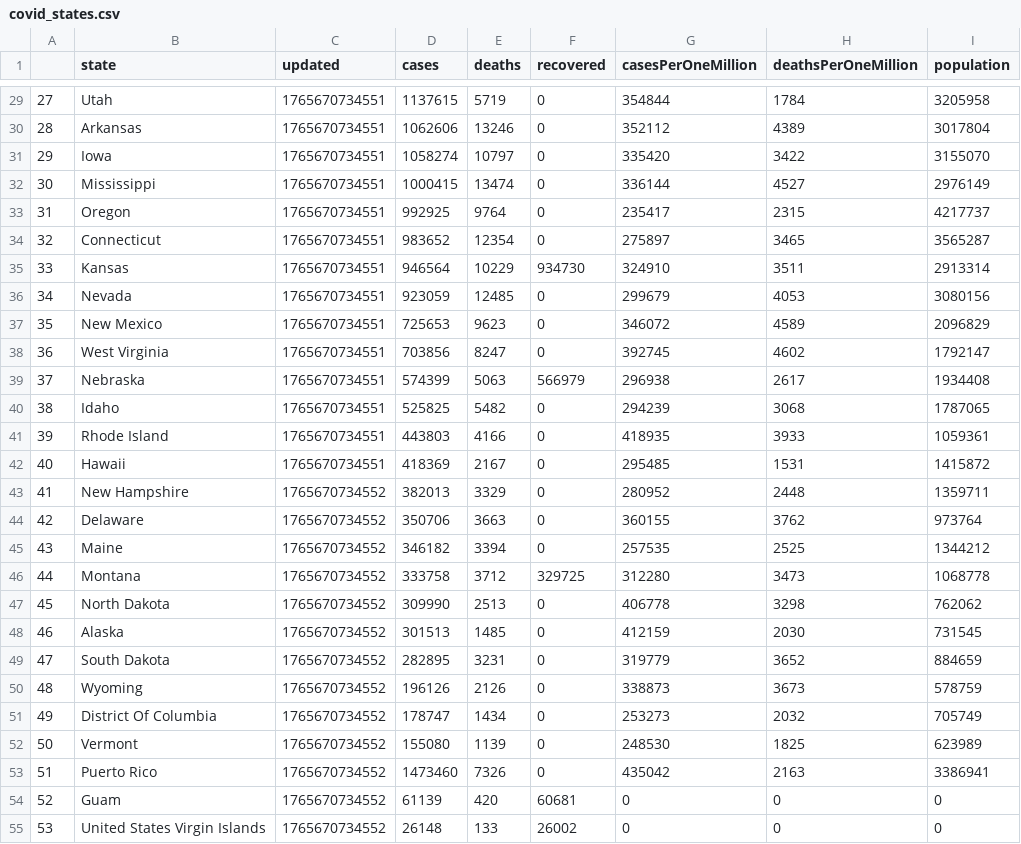
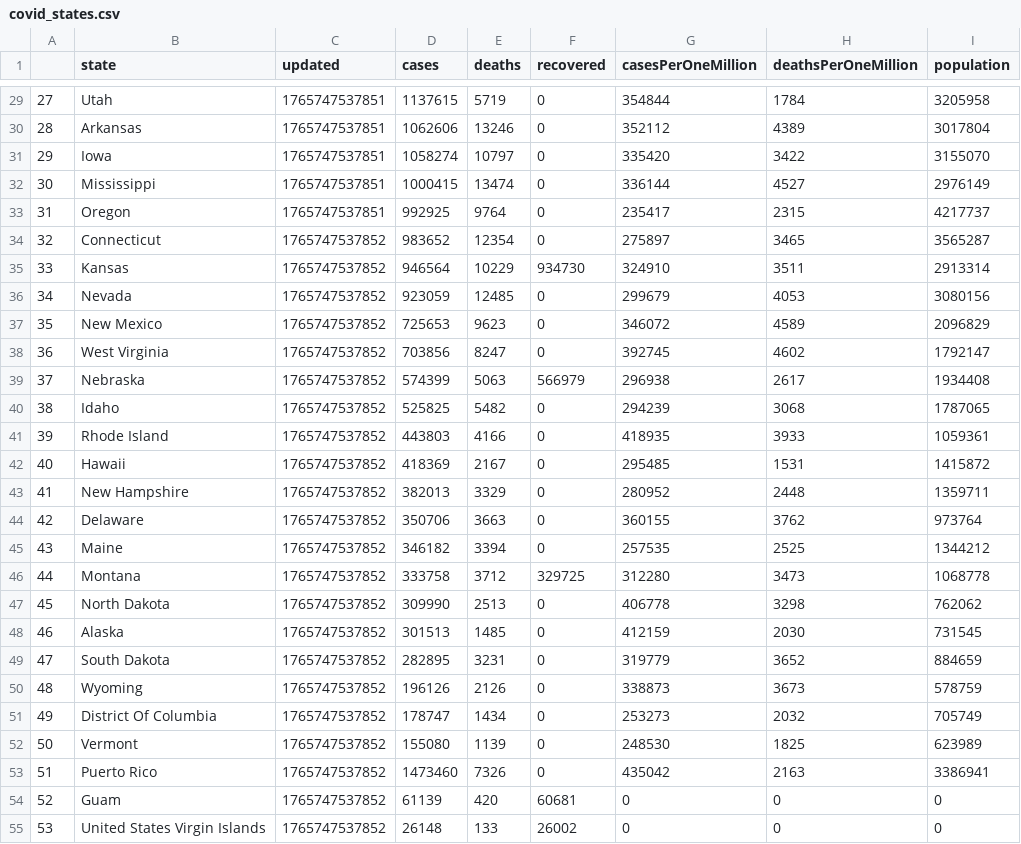
Before and after one commit to Deezinn/Covid-etl, a CSV file: csv/covid_states.csv, drawn as a sheet; only a part is shown, gaps mark what is left out; the diff covers the shown part only.

```diff
--- a/csv/covid_states.csv
+++ b/csv/covid_states.csv
@@ -29,27 +29,27 @@
-27,Utah,1765670734551,1137615,5719,0,354844,1784,3205958
-28,Arkansas,1765670734551,1062606,13246,0,352112,4389,3017804
-29,Iowa,1765670734551,1058274,10797,0,335420,3422,3155070
-30,Mississippi,1765670734551,1000415,13474,0,336144,4527,2976149
-31,Oregon,1765670734551,992925,9764,0,235417,2315,4217737
-32,Connecticut,1765670734551,983652,12354,0,275897,3465,3565287
-33,Kansas,1765670734551,946564,10229,934730,324910,3511,2913314
-34,Nevada,1765670734551,923059,12485,0,299679,4053,3080156
-35,New Mexico,1765670734551,725653,9623,0,346072,4589,2096829
-36,West Virginia,1765670734551,703856,8247,0,392745,4602,1792147
-37,Nebraska,1765670734551,574399,5063,566979,296938,2617,1934408
-38,Idaho,1765670734551,525825,5482,0,294239,3068,1787065
-39,Rhode Island,1765670734551,443803,4166,0,418935,3933,1059361
-40,Hawaii,1765670734551,418369,2167,0,295485,1531,1415872
-41,New Hampshire,1765670734552,382013,3329,0,280952,2448,1359711
-42,Delaware,1765670734552,350706,3663,0,360155,3762,973764
-43,Maine,1765670734552,346182,3394,0,257535,2525,1344212
-44,Montana,1765670734552,333758,3712,329725,312280,3473,1068778
-45,North Dakota,1765670734552,309990,2513,0,406778,3298,762062
-46,Alaska,1765670734552,301513,1485,0,412159,2030,731545
-47,South Dakota,1765670734552,282895,3231,0,319779,3652,884659
-48,Wyoming,1765670734552,196126,2126,0,338873,3673,578759
-49,District Of Columbia,1765670734552,178747,1434,0,253273,2032,705749
-50,Vermont,1765670734552,155080,1139,0,248530,1825,623989
-51,Puerto Rico,1765670734552,1473460,7326,0,435042,2163,3386941
-52,Guam,1765670734552,61139,420,60681,0,0,0
-53,United States Virgin Islands,1765670734552,26148,133,26002,0,0,0
+27,Utah,1765747537851,1137615,5719,0,354844,1784,3205958
+28,Arkansas,1765747537851,1062606,13246,0,352112,4389,3017804
+29,Iowa,1765747537851,1058274,10797,0,335420,3422,3155070
+30,Mississippi,1765747537851,1000415,13474,0,336144,4527,2976149
+31,Oregon,1765747537851,992925,9764,0,235417,2315,4217737
+32,Connecticut,1765747537852,983652,12354,0,275897,3465,3565287
+33,Kansas,1765747537852,946564,10229,934730,324910,3511,2913314
+34,Nevada,1765747537852,923059,12485,0,299679,4053,3080156
+35,New Mexico,1765747537852,725653,9623,0,346072,4589,2096829
+36,West Virginia,1765747537852,703856,8247,0,392745,4602,1792147
+37,Nebraska,1765747537852,574399,5063,566979,296938,2617,1934408
+38,Idaho,1765747537852,525825,5482,0,294239,3068,1787065
+39,Rhode Island,1765747537852,443803,4166,0,418935,3933,1059361
+40,Hawaii,1765747537852,418369,2167,0,295485,1531,1415872
+41,New Hampshire,1765747537852,382013,3329,0,280952,2448,1359711
+42,Delaware,1765747537852,350706,3663,0,360155,3762,973764
+43,Maine,1765747537852,346182,3394,0,257535,2525,1344212
+44,Montana,1765747537852,333758,3712,329725,312280,3473,1068778
+45,North Dakota,1765747537852,309990,2513,0,406778,3298,762062
+46,Alaska,1765747537852,301513,1485,0,412159,2030,731545
+47,South Dakota,1765747537852,282895,3231,0,319779,3652,884659
+48,Wyoming,1765747537852,196126,2126,0,338873,3673,578759
+49,District Of Columbia,1765747537852,178747,1434,0,253273,2032,705749
+50,Vermont,1765747537852,155080,1139,0,248530,1825,623989
+51,Puerto Rico,1765747537852,1473460,7326,0,435042,2163,3386941
+52,Guam,1765747537852,61139,420,60681,0,0,0
+53,United States Virgin Islands,1765747537852,26148,133,26002,0,0,0
```
Also changed, not shown: 36 edited cells elsewhere in this file, csv/covid_all.csv, csv/covid_continents.csv, 1 other file.
